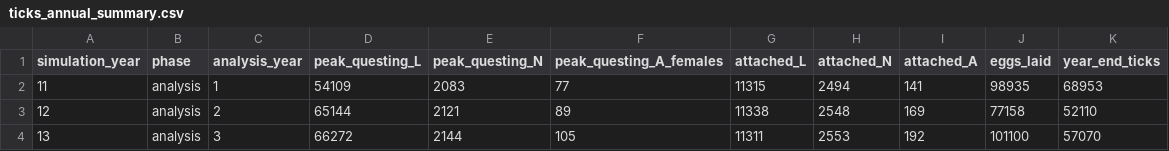
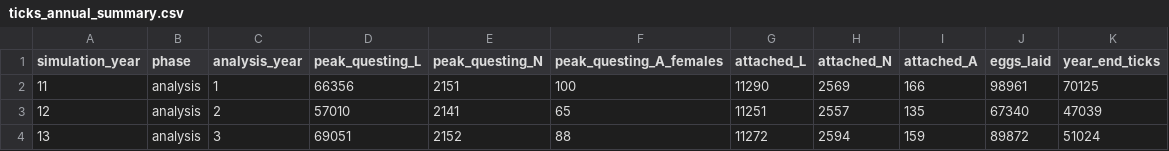
Before and after one commit to SungJooLee/ABM_4-poster, a CSV file: Results.ticks_onecell/ticks_annual_summary.csv, drawn as a sheet.

```diff
--- a/Results.ticks_onecell/ticks_annual_summary.csv
+++ b/Results.ticks_onecell/ticks_annual_summary.csv
@@ -1,4 +1,4 @@
 "simulation_year","phase","analysis_year","peak_questing_L","peak_questing_N","peak_questing_A_females","attached_L","attached_N","attached_A","eggs_laid","year_end_ticks"
-11,"analysis",1,54109,2083,77,11315,2494,141,98935,68953
-12,"analysis",2,65144,2121,89,11338,2548,169,77158,52110
-13,"analysis",3,66272,2144,105,11311,2553,192,101100,57070
+11,"analysis",1,66356,2151,100,11290,2569,166,98961,70125
+12,"analysis",2,57010,2141,65,11251,2557,135,67340,47039
+13,"analysis",3,69051,2152,88,11272,2594,159,89872,51024
```
Also changed, not shown: Results.ticks_onecell/ticks_annual_summary_full_run.csv, Results.ticks_onecell/ticks_daily.csv, 12 other files.
